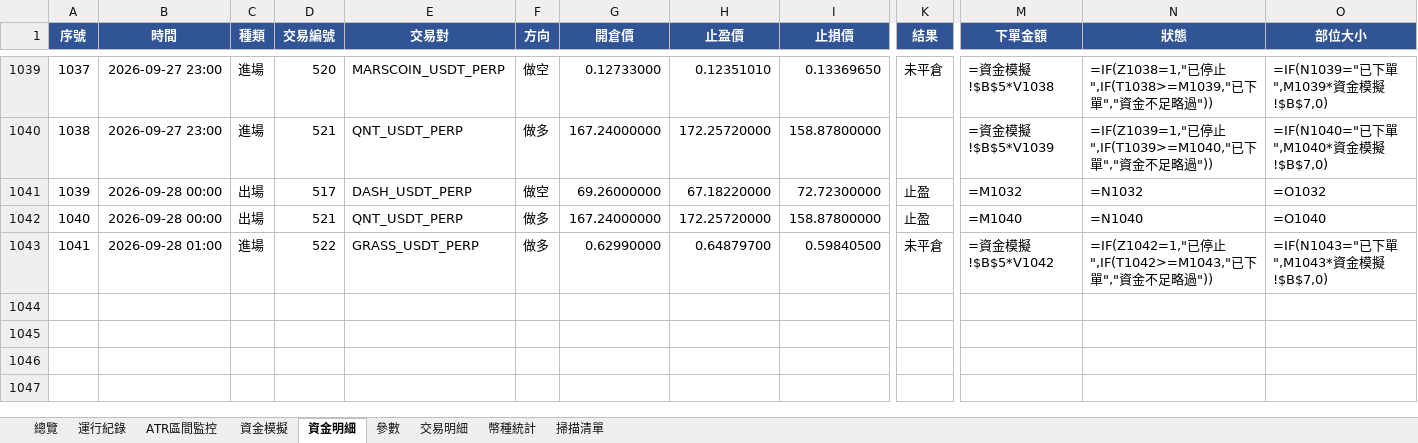
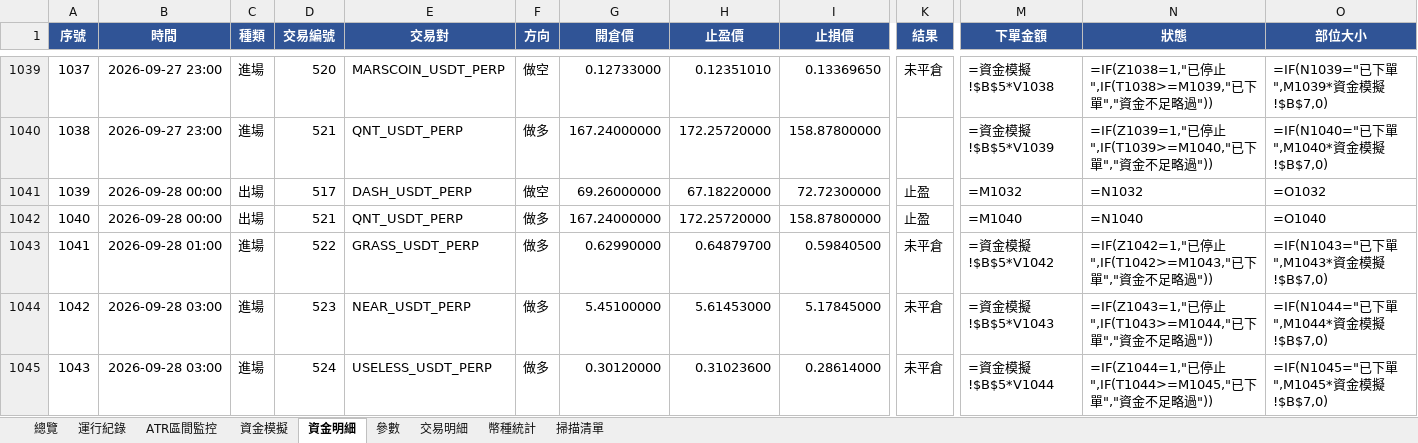
Before and after one commit to timzen43210/Crypto_Trader, an Excel workbook: output/dryrun_watch.xlsx, sheet 資金明細, drawn as a sheet; only a part is shown, gaps mark what is left out; values as stored, in another font and other column widths than the file's, no borders; formulas without a stored value are shown as written; conditional formats not drawn; rows hold the shown columns only; the diff names each change by its address in the sheet, - before the commit and + after, or states it on an @@ line.

```diff
--- a/output/dryrun_watch.xlsx (sheet 資金明細)
+++ b/output/dryrun_watch.xlsx (sheet 資金明細)
+row 1044: 1042 | 2026-09-28 03:00 | 進場 | 523 | NEAR_USDT_PERP | 做多 | 5.45100000 | 5.61453000 | 5.17845000 | 未平倉 | =資金模擬!$B$5*V1043 | =IF(Z1043=1,"已停止",IF(T1043>=M1044,"已下單","資金不足略過")) | =IF(N1044="已下單",M1044*資金模擬!$B$7,0)
+row 1045: 1043 | 2026-09-28 03:00 | 進場 | 524 | USELESS_USDT_PERP | 做多 | 0.30120000 | 0.31023600 | 0.28614000 | 未平倉 | =資金模擬!$B$5*V1044 | =IF(Z1044=1,"已停止",IF(T1044>=M1045,"已下單","資金不足略過")) | =IF(N1045="已下單",M1045*資金模擬!$B$7,0)
```
Also changed, not shown: sheet 幣種統計, sheet 交易明細, sheet 總覽, sheet 資金模擬, sheet 運行紀錄, sheet 參數, 1 more sheet, charts or pictures, output/dryrun_rev.xlsx, output/dryrun_rev_wide.xlsx, 4 other files.
